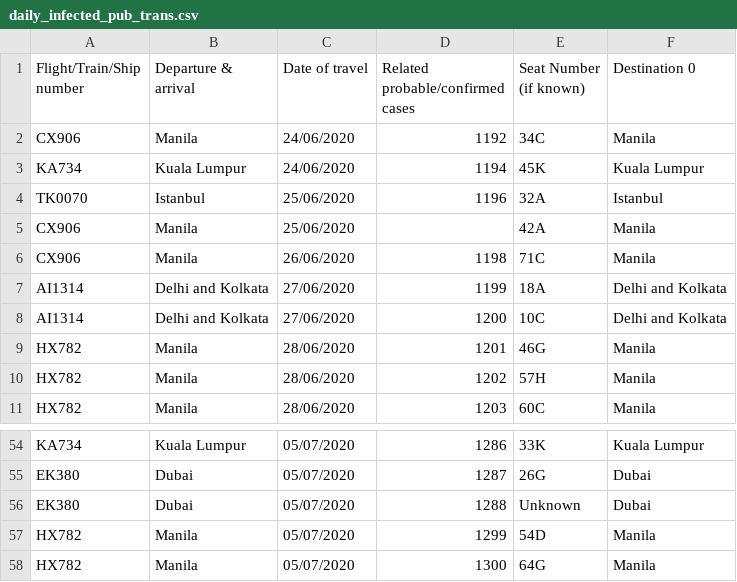
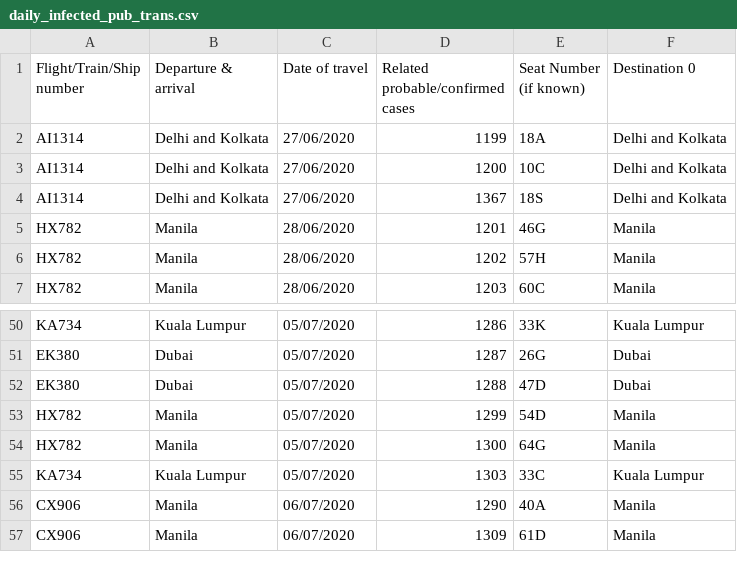
Before and after one commit to jerrypai0809/COVID_19, a CSV file: data/daily_infected_pub_trans.csv, drawn as a sheet; only a part is shown, gaps mark what is left out; the shorter side is filled out with more unchanged rows; the diff covers the shown part only.

```diff
--- a/data/daily_infected_pub_trans.csv
+++ b/data/daily_infected_pub_trans.csv
@@ -1,9 +1,5 @@
 Flight/Train/Ship number,Departure & arrival,Date of travel,Related probable/confirmed cases,Seat Number (if known),Destination 0
-CX906,Manila,24/06/2020,1192,34C,Manila
-KA734,Kuala Lumpur,24/06/2020,1194,45K,Kuala Lumpur
-TK0070,Istanbul,25/06/2020,1196,32A,Istanbul
-CX906,Manila,25/06/2020,,42A,Manila
-CX906,Manila,26/06/2020,1198,71C,Manila
 AI1314,Delhi and Kolkata,27/06/2020,1199,18A,Delhi and Kolkata
 AI1314,Delhi and Kolkata,27/06/2020,1200,10C,Delhi and Kolkata
+AI1314,Delhi and Kolkata,27/06/2020,1367,18S,Delhi and Kolkata
 HX782,Manila,28/06/2020,1201,46G,Manila
@@ -55,3 +51,3 @@ KA734,Kuala Lumpur,05/07/2020,1286,33K,Kuala Lumpur
 EK380,Dubai,05/07/2020,1287,26G,Dubai
-EK380,Dubai,05/07/2020,1288,Unknown,Dubai
+EK380,Dubai,05/07/2020,1288,47D,Dubai
 HX782,Manila,05/07/2020,1299,54D,Manila
```
Also changed, not shown: 24 added rows elsewhere in this file, data/daily_cn_cases.csv.
